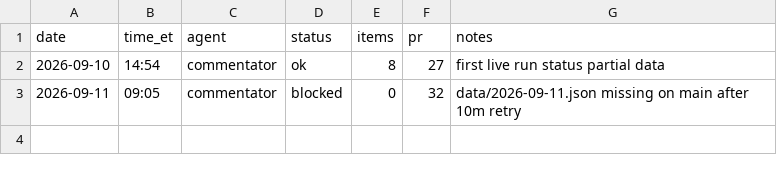
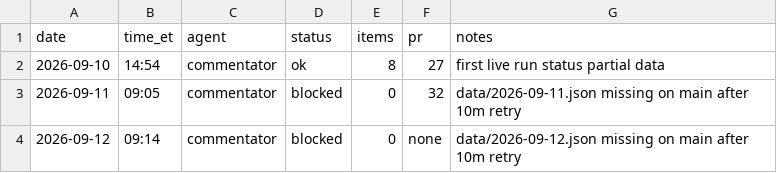
Before and after one commit to jwatson7399/ai-auditing-dashboard, a CSV file: log/runs-commentator.csv, drawn as a sheet.

Commit message:
Commentator log 2026-09-12: blocked missing data

```diff
--- a/log/runs-commentator.csv
+++ b/log/runs-commentator.csv
@@ -3 +3,2 @@ date,time_et,agent,status,items,pr,notes
 2026-09-11,09:05,commentator,blocked,0,32,data/2026-09-11.json missing on main after 10m retry
+2026-09-12,09:14,commentator,blocked,0,none,data/2026-09-12.json missing on main after 10m retry
```
